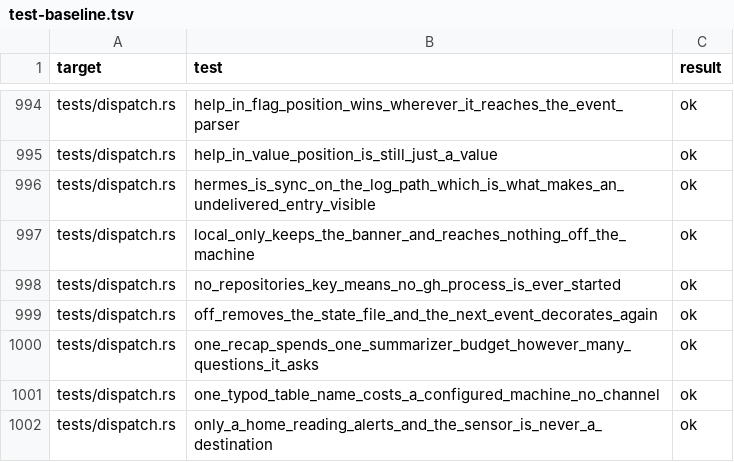
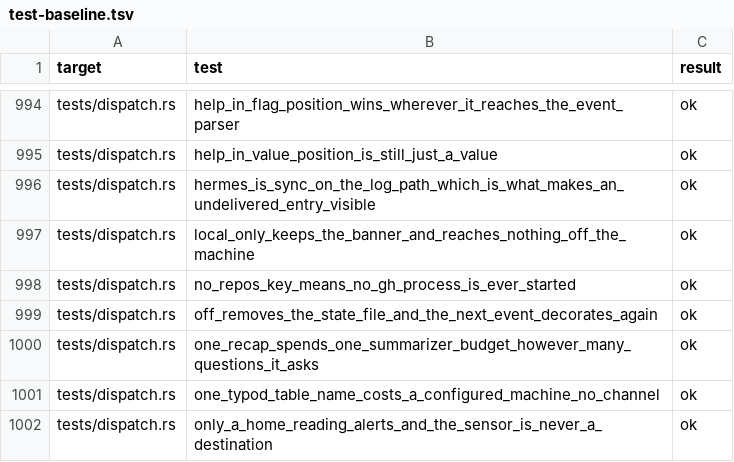
Before and after one commit to webdavis/dotfiles, a TSV file: pns/docs/test-baseline.tsv, drawn as a sheet; only a part is shown, gaps mark what is left out.

Commit message:
fix(pns): stop editing the frozen test baseline in place
The baseline exists to catch a rename by diffing names against it. Editing
row 998 to the new spelling hid the rename instead of catching it, and no
record of the rename survived. Revert the row; the rename belongs in the
pull request's rename table.

```diff
--- a/pns/docs/test-baseline.tsv
+++ b/pns/docs/test-baseline.tsv
@@ -997,3 +997,3 @@ tests/dispatch.rs	hermes_is_sync_on_the_log_path_which_is_what_makes_an_undelive
 tests/dispatch.rs	local_only_keeps_the_banner_and_reaches_nothing_off_the_machine	ok
-tests/dispatch.rs	no_repositories_key_means_no_gh_process_is_ever_started	ok
+tests/dispatch.rs	no_repos_key_means_no_gh_process_is_ever_started	ok
 tests/dispatch.rs	off_removes_the_state_file_and_the_next_event_decorates_again	ok
```
